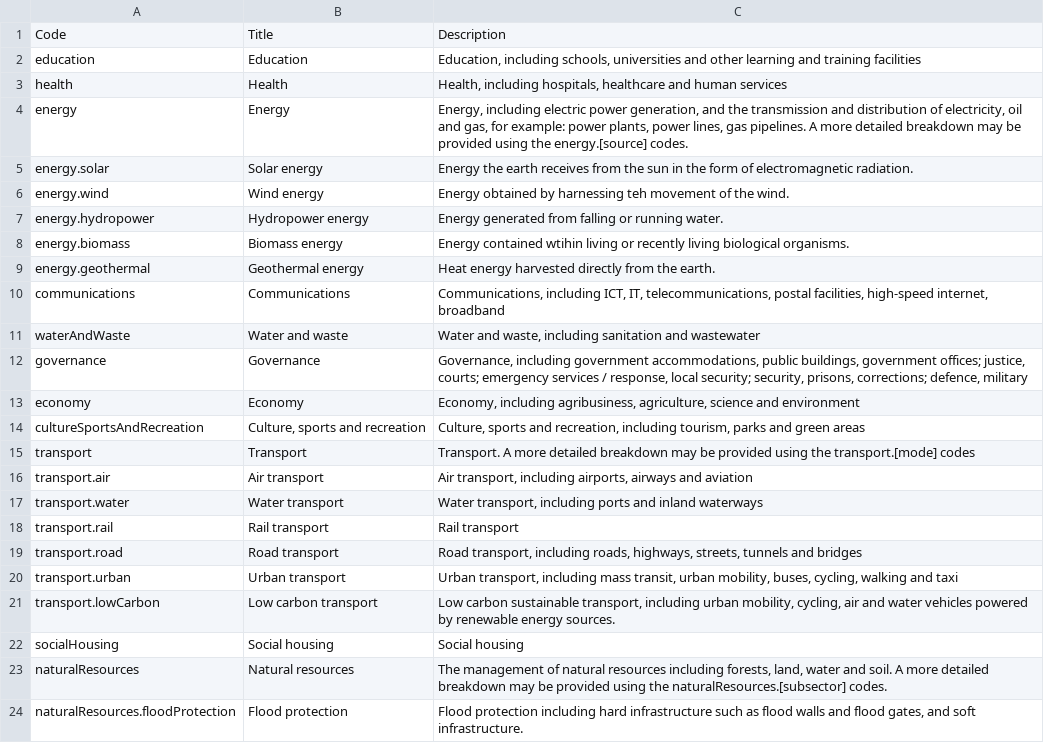
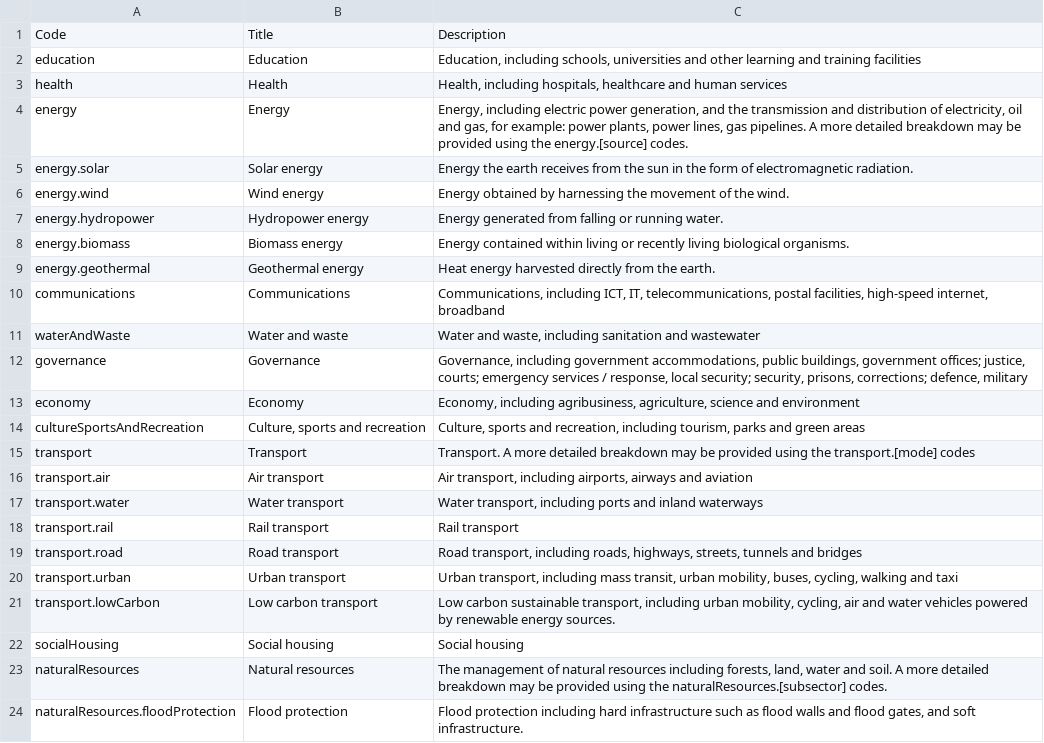
Before and after one commit to open-contracting/infrastructure, a CSV file: schema/project-level/codelists/projectSector.csv, drawn as a sheet.

Commit message:
projectSector.csv: fix typos

```diff
--- a/schema/project-level/codelists/projectSector.csv
+++ b/schema/project-level/codelists/projectSector.csv
@@ -5,5 +5,5 @@ energy,Energy,"Energy, including electric power generation, and the transmission
 energy.solar,Solar energy,Energy the earth receives from the sun in the form of electromagnetic radiation.
-energy.wind,Wind energy,Energy obtained by harnessing teh movement of the wind.
+energy.wind,Wind energy,Energy obtained by harnessing the movement of the wind.
 energy.hydropower,Hydropower energy,Energy generated from falling or running water.
-energy.biomass,Biomass energy,Energy contained wtihin living or recently living biological organisms.
+energy.biomass,Biomass energy,Energy contained within living or recently living biological organisms.
 energy.geothermal,Geothermal energy,Heat energy harvested directly from the earth.
```
